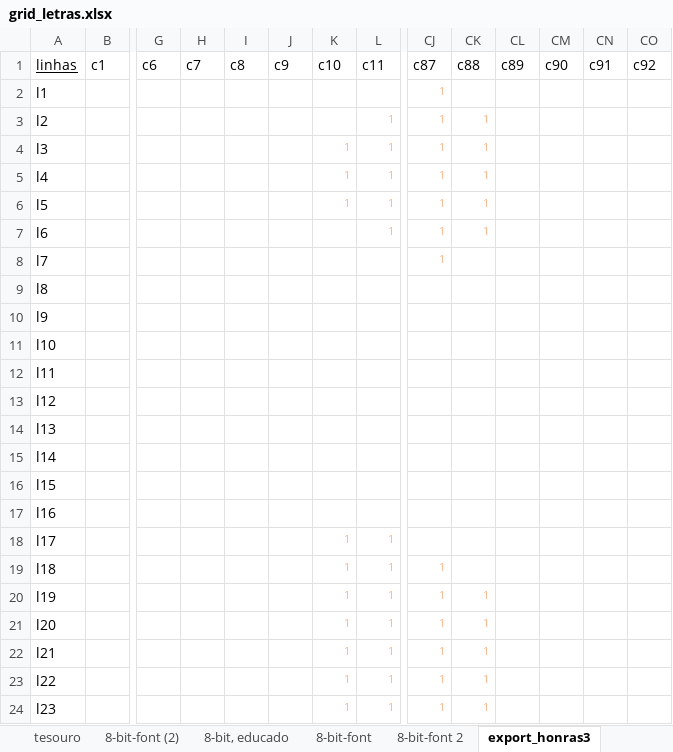
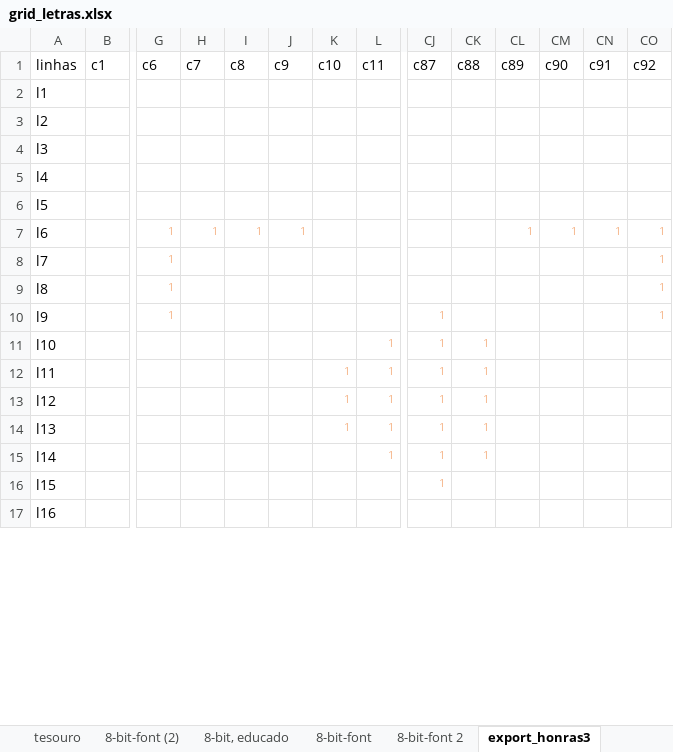
Before and after one commit to tchiluanda/garantias, an Excel workbook: R_prep_vis/grid_letras.xlsx, sheet export_honras3, drawn as a sheet; only a part is shown, gaps mark what is left out; values as stored, in another font and other column widths than the file's, no borders; conditional formats not drawn; removed rows and columns are numbered as before the commit, all else as after; rows hold the shown columns only; the diff covers the shown part only; the diff names each change by its address in the sheet, - before the commit and + after, or states it on an @@ line.

```diff
--- a/R_prep_vis/grid_letras.xlsx (sheet export_honras3)
+++ b/R_prep_vis/grid_letras.xlsx (sheet export_honras3)
-A1 underline: on
+A1 underline: off
+row 2: l1
+row 3: l2
+row 4: l3
+row 5: l4
+row 6: l5
+row 7: l6 |  | 1 | 1 | 1 | 1 |  |  |  |  | 1 | 1 | 1 | 1
+row 8: l7 |  | 1 |  |  |  |  |  |  |  |  |  |  | 1
+row 9: l8 |  | 1 |  |  |  |  |  |  |  |  |  |  | 1
-A10 (linhas): l1
+A10 (linhas): l9
-G10 (c6): (empty)
+G10 (c6): 1
-CO10 (c92): (empty)
+CO10 (c92): 1
-A11 (linhas): l2
+A11 (linhas): l10
-A12 (linhas): l3
+A12 (linhas): l11
-A13 (linhas): l4
+A13 (linhas): l12
-A14 (linhas): l5
+A14 (linhas): l13
-A15 (linhas): l6
+A15 (linhas): l14
-A16 (linhas): l7
+A16 (linhas): l15
-row 9: l8
-row 10: l9
-row 11: l10
-row 12: l11
-row 13: l12
-row 14: l13
-row 15: l14
-row 16: l15
-row 18: l17 |  |  |  |  |  | 1 | 1
-row 19: l18 |  |  |  |  |  | 1 | 1 | 1
-row 20: l19 |  |  |  |  |  | 1 | 1 | 1 | 1
-row 21: l20 |  |  |  |  |  | 1 | 1 | 1 | 1
-row 22: l21 |  |  |  |  |  | 1 | 1 | 1 | 1
-row 23: l22 |  |  |  |  |  | 1 | 1 | 1 | 1
-row 24: l23 |  |  |  |  |  | 1 | 1 | 1 | 1
```
Also changed, not shown: 35 added rows, 20 removed rows and 42 edited cells elsewhere in this sheet, sheet 8-bit-font 2, sheet 8-bit, educado, 2 other files.
